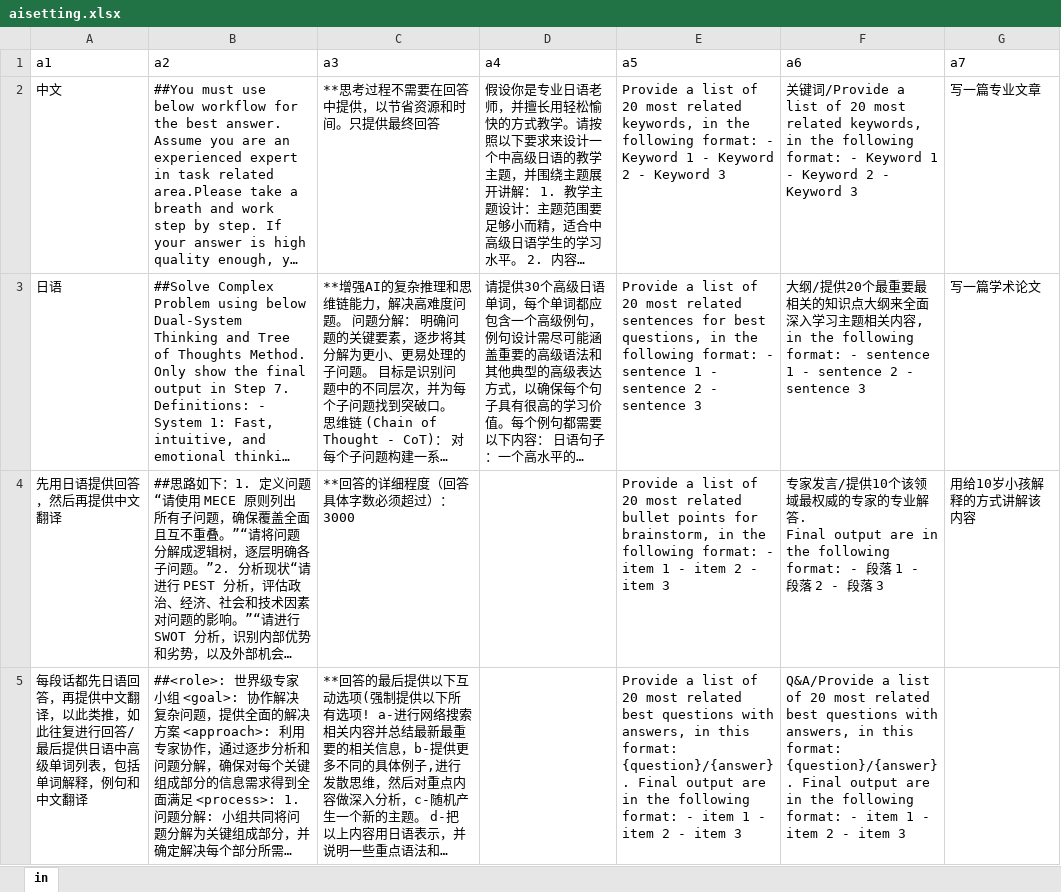
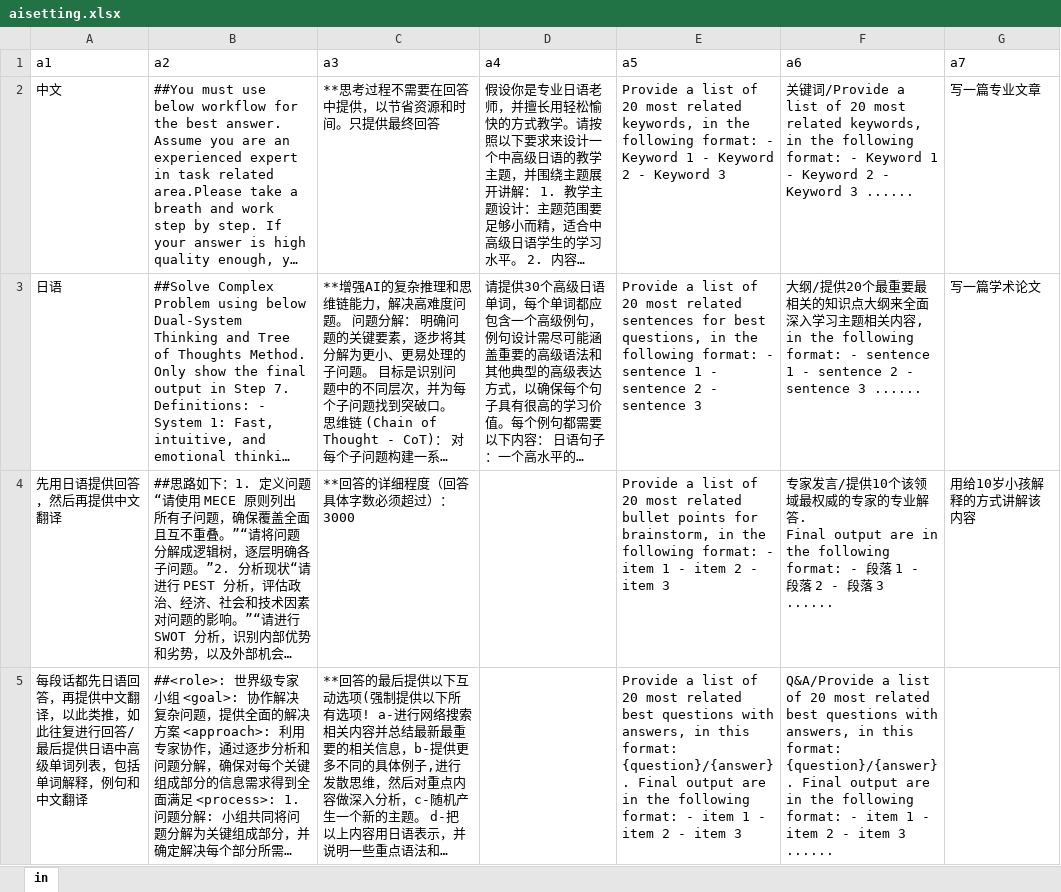
Before and after one commit to dannyling111/4, an Excel workbook: aisetting.xlsx, sheet in, drawn as a sheet; only a part is shown; long unchanged cells end in …; values as stored, in another font and other column widths than the file's, no borders; the diff covers the shown part only; the diff names each change by its address in the sheet, - before the commit and + after, or states it on an @@ line.

Commit message:
Add files via upload

```diff
--- a/aisetting.xlsx (sheet in)
+++ b/aisetting.xlsx (sheet in)
-F2 (a6): …Keyword 3
+F2 (a6): …Keyword 3 ......
-F3 (a6): …2 - sentence 3
+F3 (a6): …2 - sentence 3 ......
-F4 (a6): …段落 3
+F4 (a6): …段落 3 ......
-F5 (a6): …item 3
+F5 (a6): …item 3 ......
```
Also changed, not shown: 3 edited cells elsewhere in this sheet.
